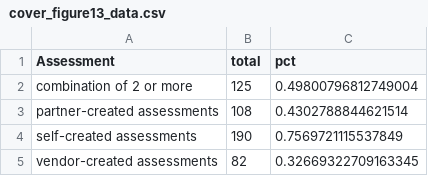
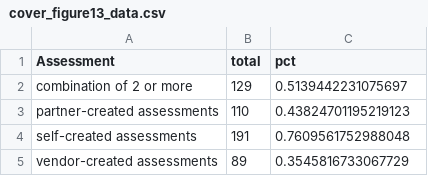
Before and after one commit to jdavelar/canopy-dac-23, a CSV file: final_products/essay-charts/cover_figures/cover_figure13_data.csv, drawn as a sheet.

Commit message:
assessments vizzes updated

```diff
--- a/final_products/essay-charts/cover_figures/cover_figure13_data.csv
+++ b/final_products/essay-charts/cover_figures/cover_figure13_data.csv
@@ -1,5 +1,5 @@
 Assessment,total,pct
-combination of 2 or more,125,0.49800796812749004
-partner-created assessments,108,0.4302788844621514
-self-created assessments,190,0.7569721115537849
-vendor-created assessments,82,0.32669322709163345
+combination of 2 or more,129,0.5139442231075697
+partner-created assessments,110,0.43824701195219123
+self-created assessments,191,0.7609561752988048
+vendor-created assessments,89,0.3545816733067729
```
Also changed, not shown: 6 other files.
